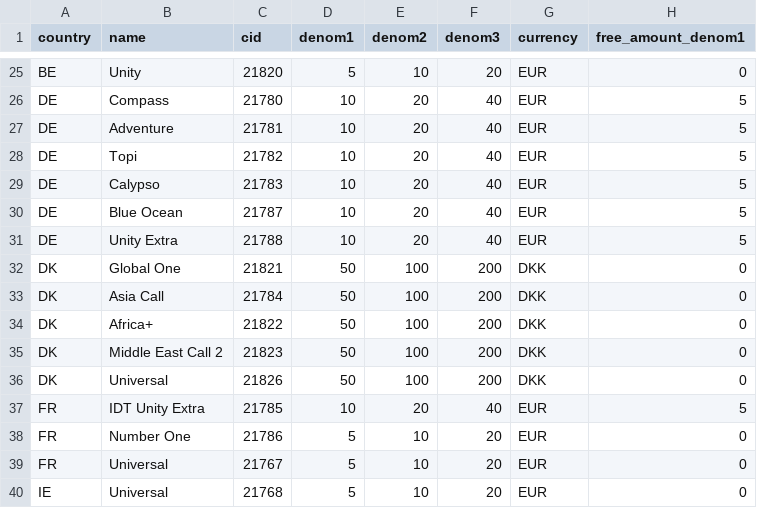
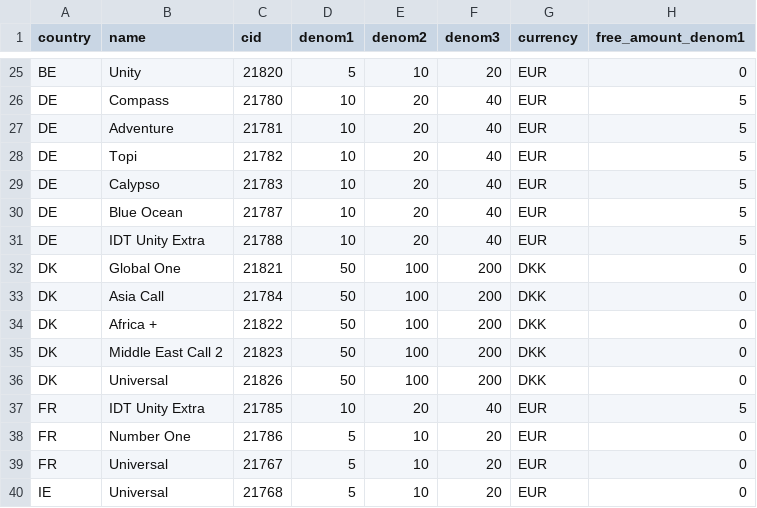
Before and after one commit to imansoltani/UniversalIDT, a CSV file: app/Resources/Import/CSV/products.csv, drawn as a sheet; only a part is shown, gaps mark what is left out.

Commit message:
fixes in CSV and Image import

```diff
--- a/app/Resources/Import/CSV/products.csv
+++ b/app/Resources/Import/CSV/products.csv
@@ -30,6 +30,6 @@ DE;Calypso;21783;10;20;40;EUR;5
 DE;Blue Ocean;21787;10;20;40;EUR;5
-DE;Unity Extra;21788;10;20;40;EUR;5
+DE;IDT Unity Extra;21788;10;20;40;EUR;5
 DK;Global One;21821;50;100;200;DKK;0
 DK;Asia Call;21784;50;100;200;DKK;0
-DK;Africa+;21822;50;100;200;DKK;0
+DK;Africa +;21822;50;100;200;DKK;0
 DK;Middle East Call 2;21823;50;100;200;DKK;0
```
Also changed, not shown: 52 other files.
